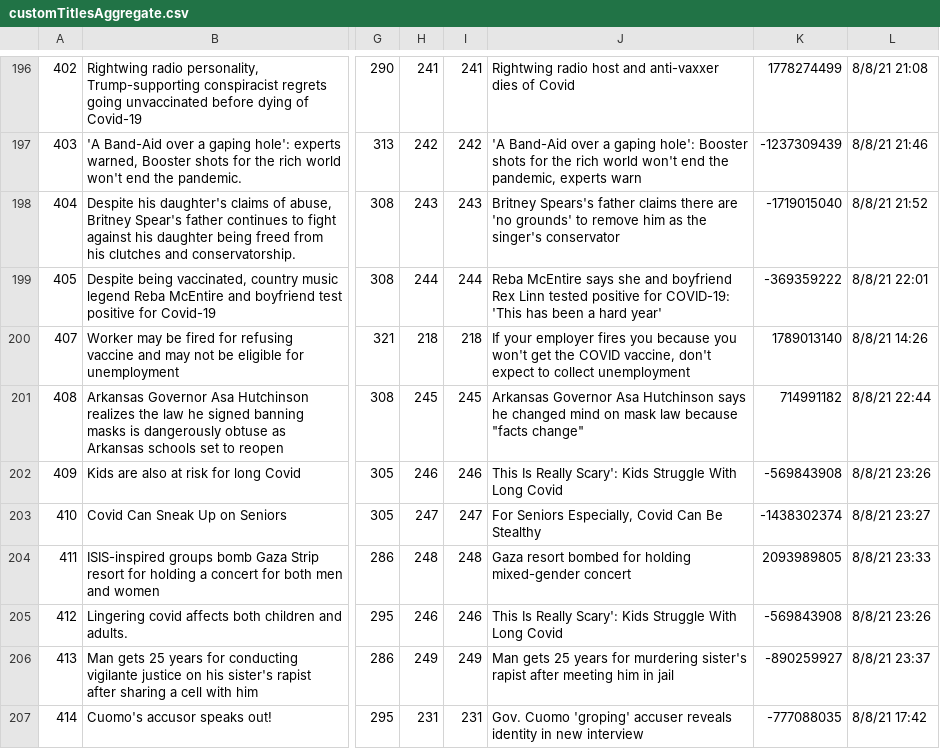
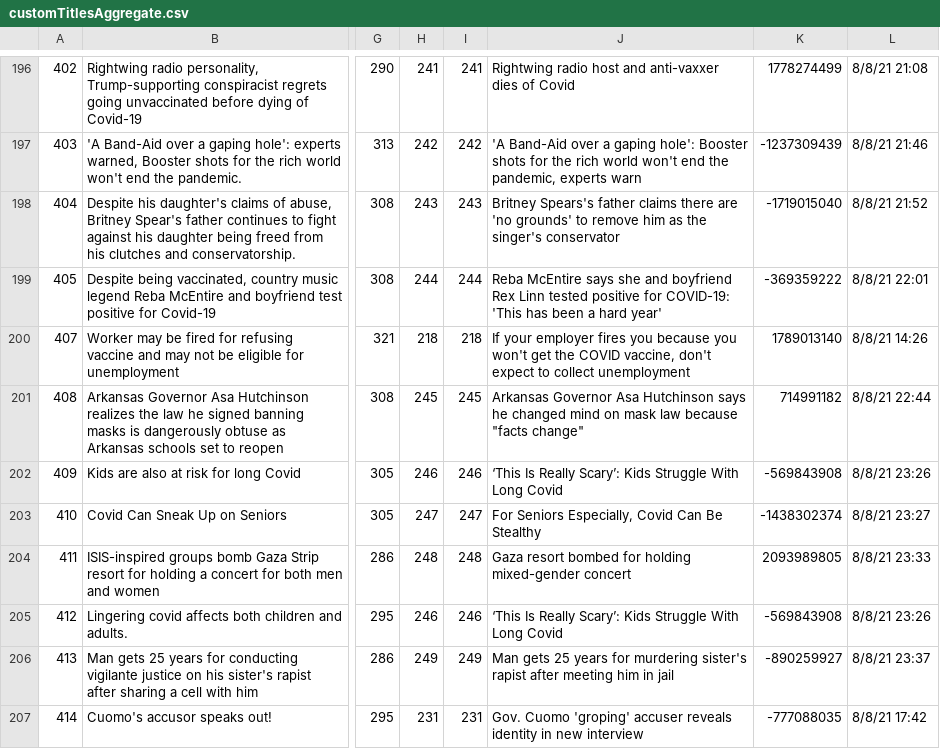
Before and after one commit to farnazj/Headline-Preference-2, a CSV file: data cleanup/customTitlesAggregate.csv, drawn as a sheet; only a part is shown, gaps mark what is left out; the diff covers the shown part only; the diff names each change by its address in the sheet, - before the commit and + after, or states it on an @@ line.

```diff
--- a/data cleanup/customTitlesAggregate.csv
+++ b/data cleanup/customTitlesAggregate.csv
-J202: This Is Really Scary': Kids Struggle…
+J202: ‘This Is Really Scary’: Kids Struggle…
-J205: This Is Really Scary': Kids Struggle…
+J205: ‘This Is Really Scary’: Kids Struggle…
```
Also changed, not shown: 35 edited cells elsewhere in this file, 6 other files.
